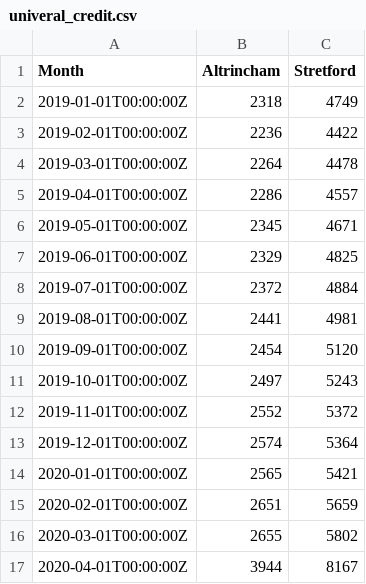
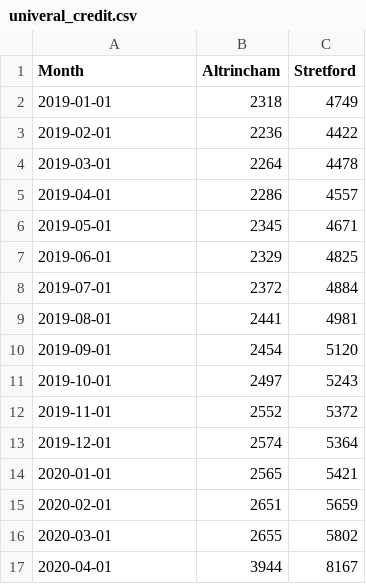
Before and after one commit to traffordDataLab/covid-19_data, a CSV file: social/univeral_credit.csv, drawn as a sheet.

```diff
--- a/social/univeral_credit.csv
+++ b/social/univeral_credit.csv
@@ -1,17 +1,17 @@
 Month,Altrincham,Stretford
-2019-01-01T00:00:00Z,2318,4749
-2019-02-01T00:00:00Z,2236,4422
-2019-03-01T00:00:00Z,2264,4478
-2019-04-01T00:00:00Z,2286,4557
-2019-05-01T00:00:00Z,2345,4671
-2019-06-01T00:00:00Z,2329,4825
-2019-07-01T00:00:00Z,2372,4884
-2019-08-01T00:00:00Z,2441,4981
-2019-09-01T00:00:00Z,2454,5120
-2019-10-01T00:00:00Z,2497,5243
-2019-11-01T00:00:00Z,2552,5372
-2019-12-01T00:00:00Z,2574,5364
-2020-01-01T00:00:00Z,2565,5421
-2020-02-01T00:00:00Z,2651,5659
-2020-03-01T00:00:00Z,2655,5802
-2020-04-01T00:00:00Z,3944,8167
+2019-01-01,2318,4749
+2019-02-01,2236,4422
+2019-03-01,2264,4478
+2019-04-01,2286,4557
+2019-05-01,2345,4671
+2019-06-01,2329,4825
+2019-07-01,2372,4884
+2019-08-01,2441,4981
+2019-09-01,2454,5120
+2019-10-01,2497,5243
+2019-11-01,2552,5372
+2019-12-01,2574,5364
+2020-01-01,2565,5421
+2020-02-01,2651,5659
+2020-03-01,2655,5802
+2020-04-01,3944,8167
```
Also changed, not shown: 1 other file.
